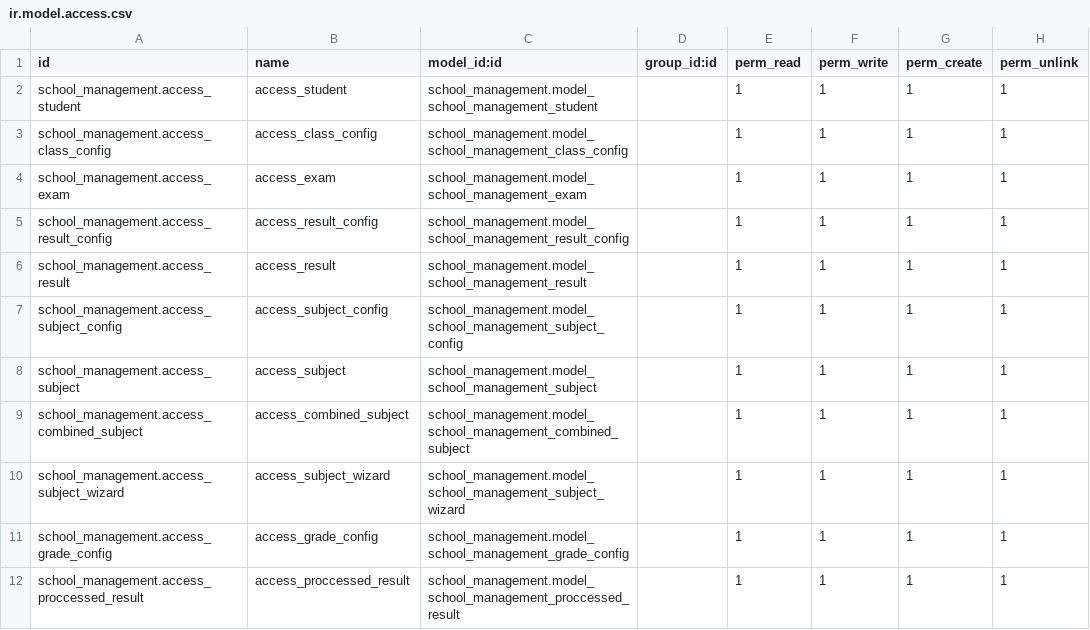
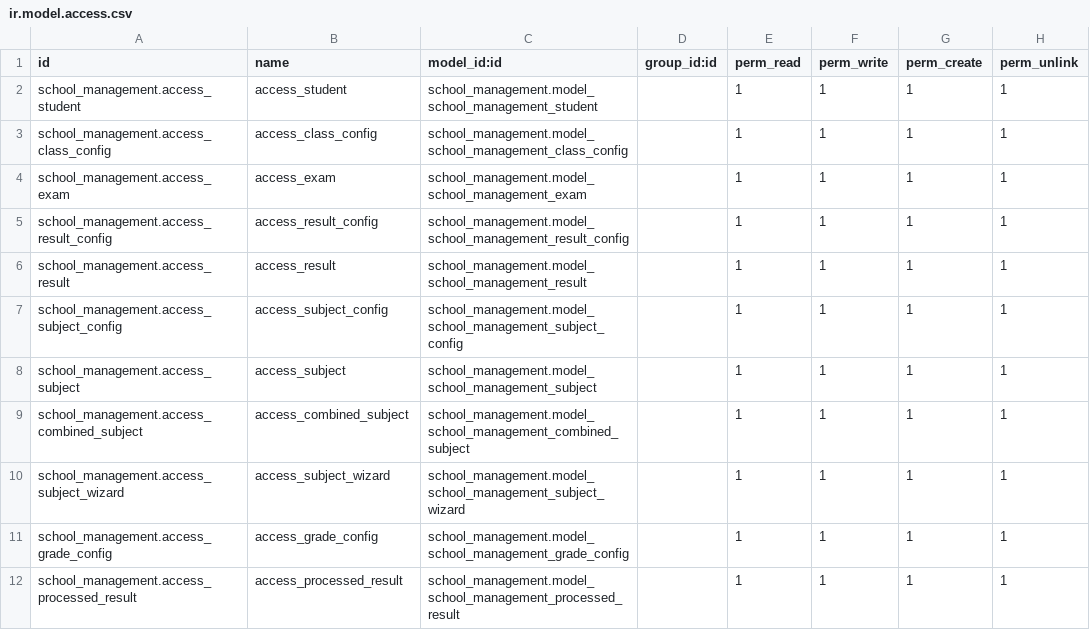
Before and after one commit to sattar-kuet/school_management, a CSV file: security/ir.model.access.csv, drawn as a sheet.

```diff
--- a/security/ir.model.access.csv
+++ b/security/ir.model.access.csv
@@ -11,2 +11,2 @@ school_management.access_subject_wizard,access_subject_wizard,school_management.
 school_management.access_grade_config,access_grade_config,school_management.model_school_management_grade_config,,1,1,1,1
-school_management.access_proccessed_result,access_proccessed_result,school_management.model_school_management_proccessed_result,,1,1,1,1
+school_management.access_processed_result,access_processed_result,school_management.model_school_management_processed_result,,1,1,1,1
```
Also changed, not shown: 10 other files.
